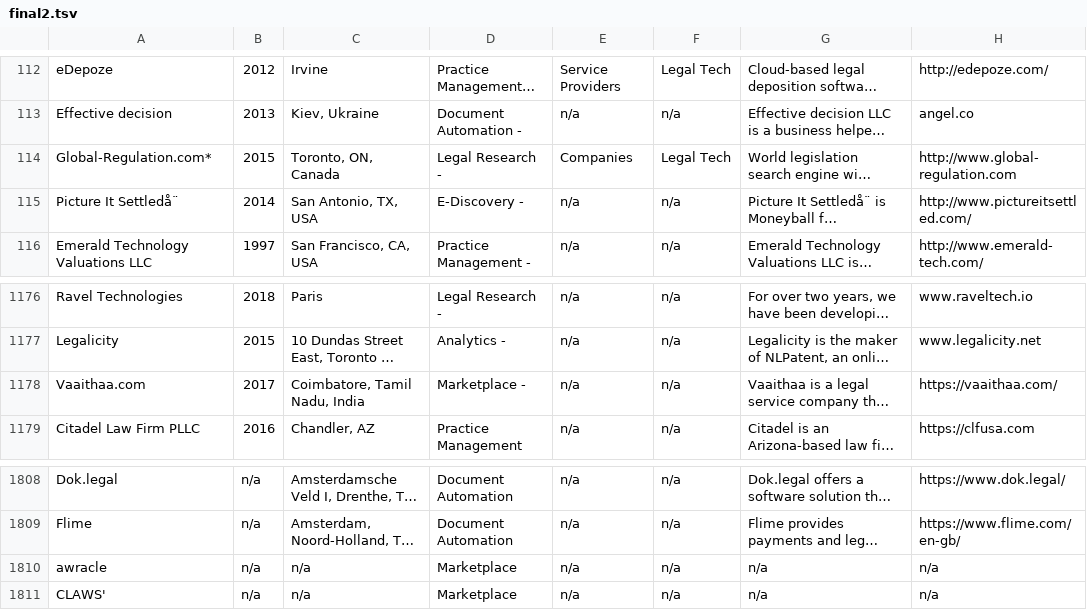
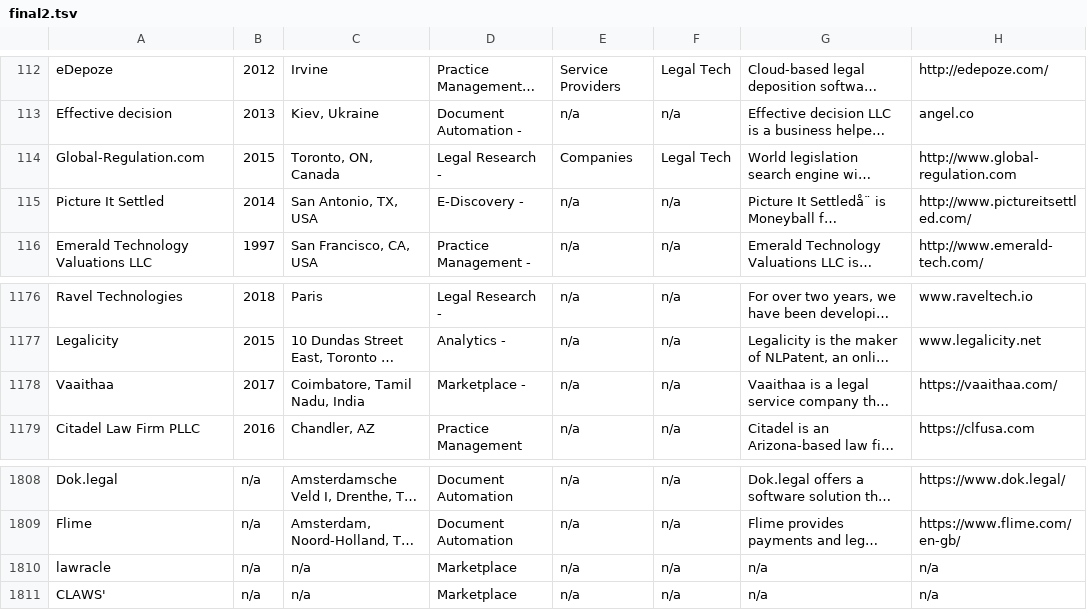
Before and after one commit to NeerajRattehalli/legal.io, a TSV file: final/final2.tsv, drawn as a sheet; only a part is shown, gaps mark what is left out; long unchanged cells end in …; the diff names each change by its address in the sheet, - before the commit and + after, or states it on an @@ line.

```diff
--- a/final/final2.tsv
+++ b/final/final2.tsv
-A114: Global-Regulation.com*
+A114: Global-Regulation.com
-A115: Picture It Settledå¨
+A115: Picture It Settled
-A1178: Vaaithaa.com
+A1178: Vaaithaa
-A1810: awracle
+A1810: lawracle
```
Also changed, not shown: TXTFiles/david/david200.csv, TXTFiles/david/david300.csv, 3 other files.
